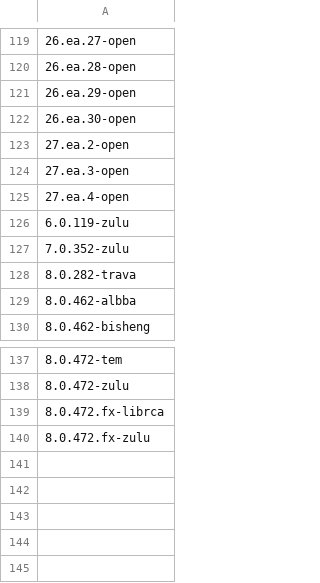
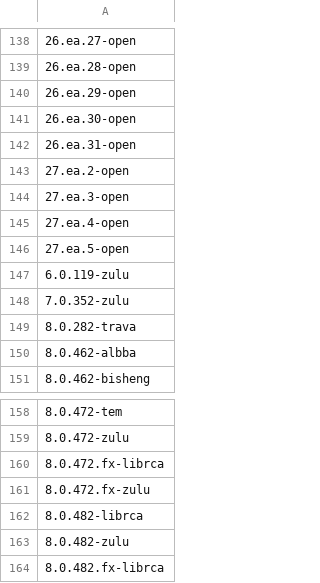
Before and after one commit to openrewrite/rewrite-migrate-java, a CSV file: src/main/resources/sdkman-java.csv, drawn as a sheet; only a part is shown, gaps mark what is left out; the diff covers the shown part only; the diff names each change by its address in the sheet, - before the commit and + after, or states it on an @@ line.

```diff
--- a/src/main/resources/sdkman-java.csv
+++ b/src/main/resources/sdkman-java.csv
+row 142: 26.ea.31-open
+row 146: 27.ea.5-open
+row 162: 8.0.482-librca
+row 163: 8.0.482-zulu
+row 164: 8.0.482.fx-librca
```
Also changed, not shown: 19 added rows elsewhere in this file.
